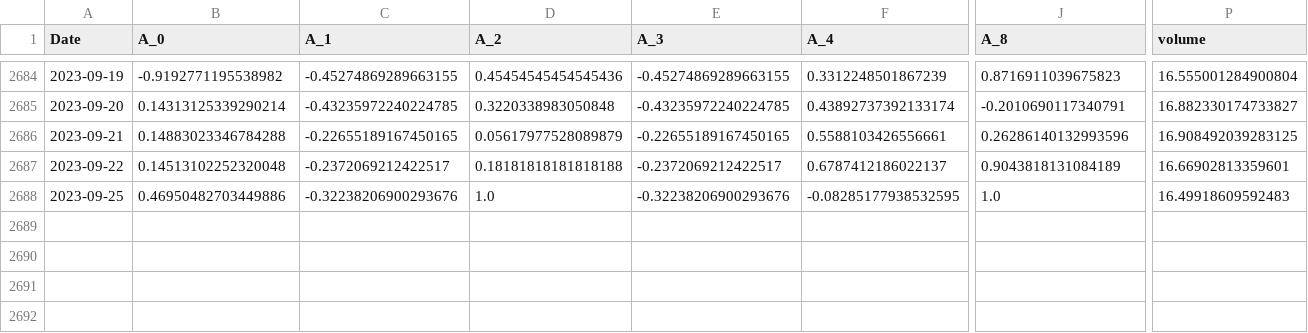
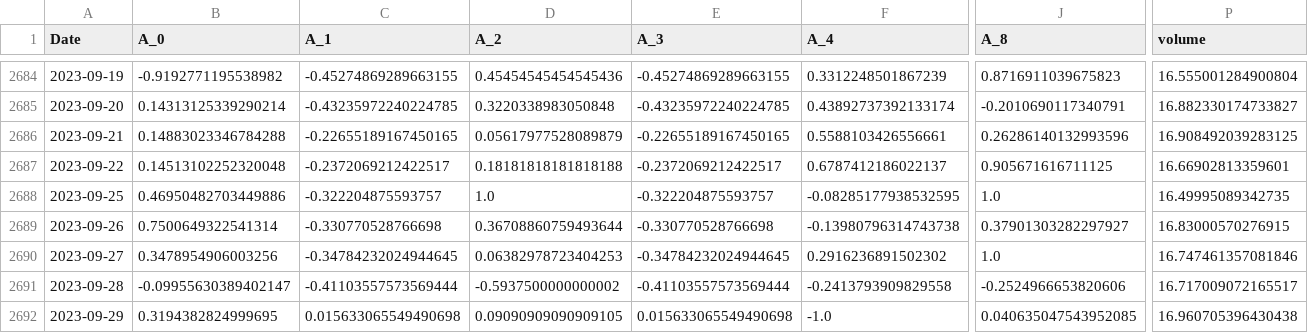
Before and after one commit to Saransh-28/alpha_weight_allocation_model, a CSV file: data/company/GOOG.csv, drawn as a sheet; only a part is shown, gaps mark what is left out; rows hold the shown columns only; the diff names each change by its address in the sheet, - before the commit and + after, or states it on an @@ line.

```diff
--- a/data/company/GOOG.csv
+++ b/data/company/GOOG.csv
-J2687 (A_8): 0.9043818131084189
+J2687 (A_8): 0.905671616711125
-C2688 (A_1): -0.32238206900293676
+C2688 (A_1): -0.322204875593757
-E2688 (A_3): -0.32238206900293676
+E2688 (A_3): -0.322204875593757
-P2688 (volume): 16.49918609592483
+P2688 (volume): 16.49995089342735
+row 2689: 2023-09-26 | 0.7500649322541314 | -0.330770528766698 | 0.36708860759493644 | -0.330770528766698 | -0.13980796314743738 | 0.37901303282297927 | 16.83000570276915
+row 2690: 2023-09-27 | 0.3478954906003256 | -0.34784232024944645 | 0.06382978723404253 | -0.34784232024944645 | 0.2916236891502302 | 1.0 | 16.747461357081846
+row 2691: 2023-09-28 | -0.09955630389402147 | -0.41103557573569444 | -0.5937500000000002 | -0.41103557573569444 | -0.2413793909829558 | -0.2524966653820606 | 16.717009072165517
+row 2692: 2023-09-29 | 0.3194382824999695 | 0.015633065549490698 | 0.09090909090909105 | 0.015633065549490698 | -1.0 | 0.040635047543952085 | 16.960705396430438
```
Also changed, not shown: data/company/AAPL.csv, data/company/CSCO.csv, 46 other files.
